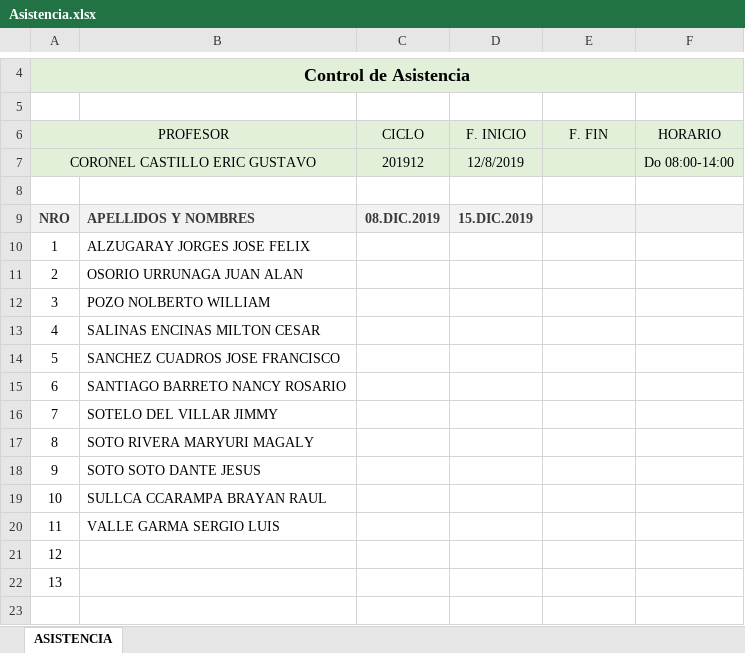
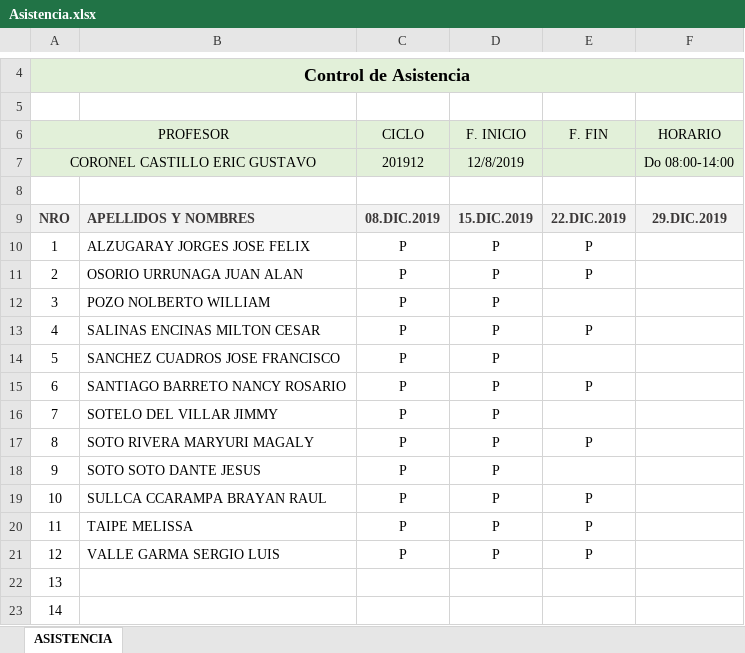
Before and after one commit to gcoronelc/PLSQL-2019-12, an Excel workbook: Asistencia.xlsx, sheet ASISTENCIA, drawn as a sheet; only a part is shown, gaps mark what is left out; values as stored, in another font and other column widths than the file's, no borders; charts and pictures not drawn; removed rows and columns are numbered as before the commit, all else as after; the diff names each change by its address in the sheet, - before the commit and + after, or states it on an @@ line.

```diff
--- a/Asistencia.xlsx (sheet ASISTENCIA)
+++ b/Asistencia.xlsx (sheet ASISTENCIA)
-E9 (F. FIN): (empty)
+E9 (F. FIN): 22.DIC.2019
-F9 (HORARIO): (empty)
+F9 (HORARIO): 29.DIC.2019
-row 10: 1 | ALZUGARAY JORGES JOSE FELIX
-row 11: 2 | OSORIO URRUNAGA JUAN ALAN
+row 10: 1 | ALZUGARAY JORGES JOSE FELIX | P | P | P
+row 11: 2 | OSORIO URRUNAGA JUAN ALAN | P | P | P
-C12 (CICLO): (empty)
+C12 (CICLO): P
-D12 (F. INICIO): (empty)
+D12 (F. INICIO): P
-row 13: 4 | SALINAS ENCINAS MILTON CESAR
+row 13: 4 | SALINAS ENCINAS MILTON CESAR | P | P | P
-C14 (CICLO): (empty)
+C14 (CICLO): P
-D14 (F. INICIO): (empty)
+D14 (F. INICIO): P
-row 15: 6 | SANTIAGO BARRETO NANCY ROSARIO
+row 15: 6 | SANTIAGO BARRETO NANCY ROSARIO | P | P | P
-C16 (CICLO): (empty)
+C16 (CICLO): P
-D16 (F. INICIO): (empty)
+D16 (F. INICIO): P
-row 17: 8 | SOTO RIVERA MARYURI MAGALY
+row 17: 8 | SOTO RIVERA MARYURI MAGALY | P | P | P
-C18 (CICLO): (empty)
+C18 (CICLO): P
-D18 (F. INICIO): (empty)
+D18 (F. INICIO): P
-row 19: 10 | SULLCA CCARAMPA BRAYAN RAUL
-row 20: 11 | VALLE GARMA SERGIO LUIS
+row 19: 10 | SULLCA CCARAMPA BRAYAN RAUL | P | P | P
+row 20: 11 | TAIPE MELISSA | P | P | P
+row 21: 12 | VALLE GARMA SERGIO LUIS | P | P | P
@@ column A (PROFESOR) renumbered from row 22 down @@
```
Also changed, not shown: 2 other files.
